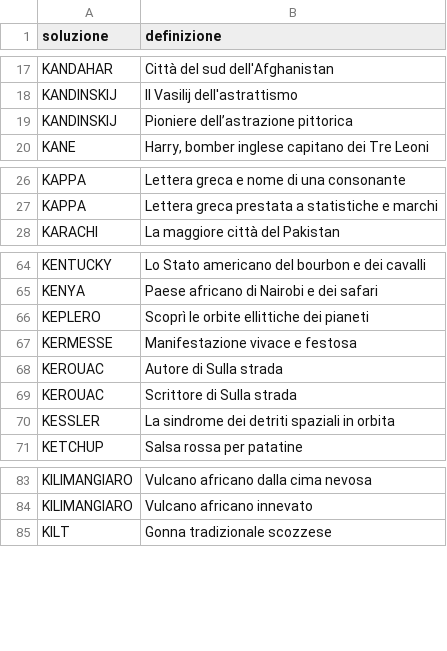
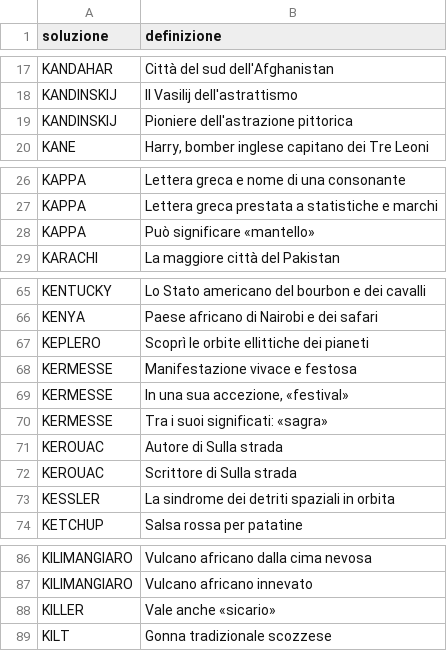
Before and after one commit to agea/cruciverba, a CSV file: voci/K.csv, drawn as a sheet; only a part is shown, gaps mark what is left out.

```diff
--- a/voci/K.csv
+++ b/voci/K.csv
@@ -18,3 +18,3 @@ KANDAHAR,Città del sud dell'Afghanistan
 KANDINSKIJ,Il Vasilij dell'astrattismo
-KANDINSKIJ,Pioniere dell’astrazione pittorica
+KANDINSKIJ,Pioniere dell'astrazione pittorica
 KANE,"Harry, bomber inglese capitano dei Tre Leoni"
@@ -27,2 +27,3 @@ KAPPA,Lettera greca e nome di una consonante
 KAPPA,Lettera greca prestata a statistiche e marchi
+KAPPA,Può significare «mantello»
 KARACHI,La maggiore città del Pakistan
@@ -67,2 +68,4 @@ KEPLERO,Scoprì le orbite ellittiche dei pianeti
 KERMESSE,Manifestazione vivace e festosa
+KERMESSE,"In una sua accezione, «festival»"
+KERMESSE,Tra i suoi significati: «sagra»
 KEROUAC,Autore di Sulla strada
@@ -84,2 +87,3 @@ KILIMANGIARO,Vulcano africano dalla cima nevosa
 KILIMANGIARO,Vulcano africano innevato
+KILLER,Vale anche «sicario»
 KILT,Gonna tradizionale scozzese
```
Also changed, not shown: voci/H.csv, voci/J.csv, 23 other files.
